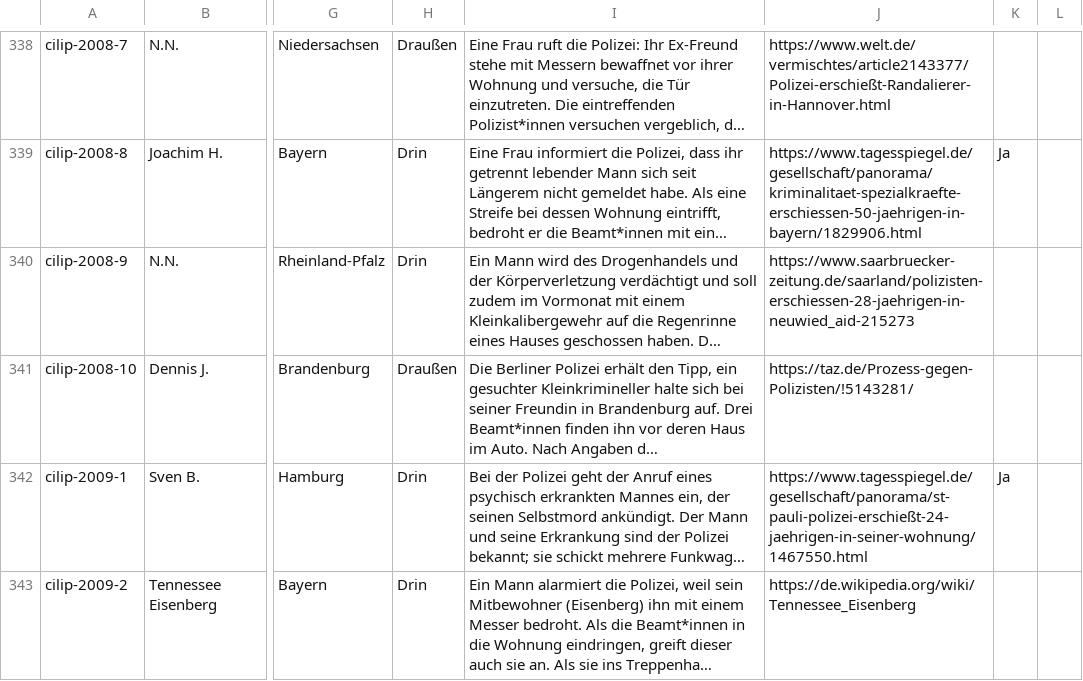
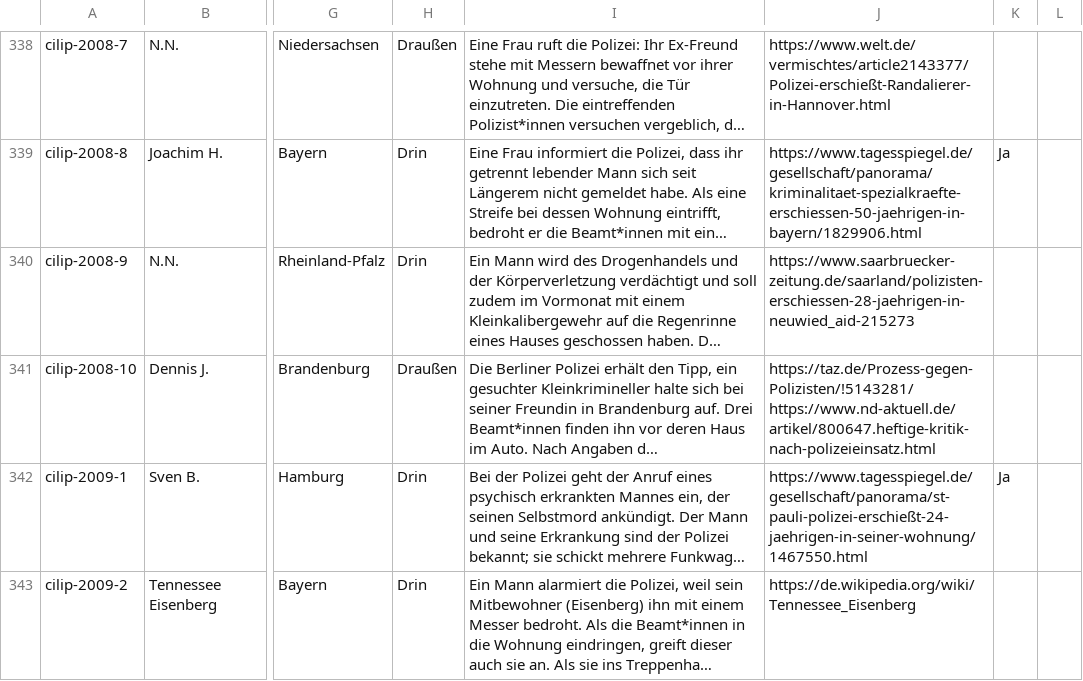
Before and after one commit to cilip-de/polizeischuesse.cilip.de, a CSV file: public/data.csv, drawn as a sheet; only a part is shown, gaps mark what is left out; long unchanged cells end in …; the diff names each change by its address in the sheet, - before the commit and + after, or states it on an @@ line.

Commit message:
Flat: latest data (2026-04-14T08:03:25.776Z) {   "date": "2026-04-14T08:03:25.776Z",   "files": [     {       "name": "public/data.csv",       "deltaBytes": 82     }   ] }

```diff
--- a/public/data.csv
+++ b/public/data.csv
-J341: https://taz.de/Prozess-gegen-Polizisten/!5143281/
+J341: https://taz.de/Prozess-gegen-Polizisten/!5143281/ https://www.nd-aktuell.de/artikel/800647.heftige-kritik-nach-polizeieinsatz.html
```
